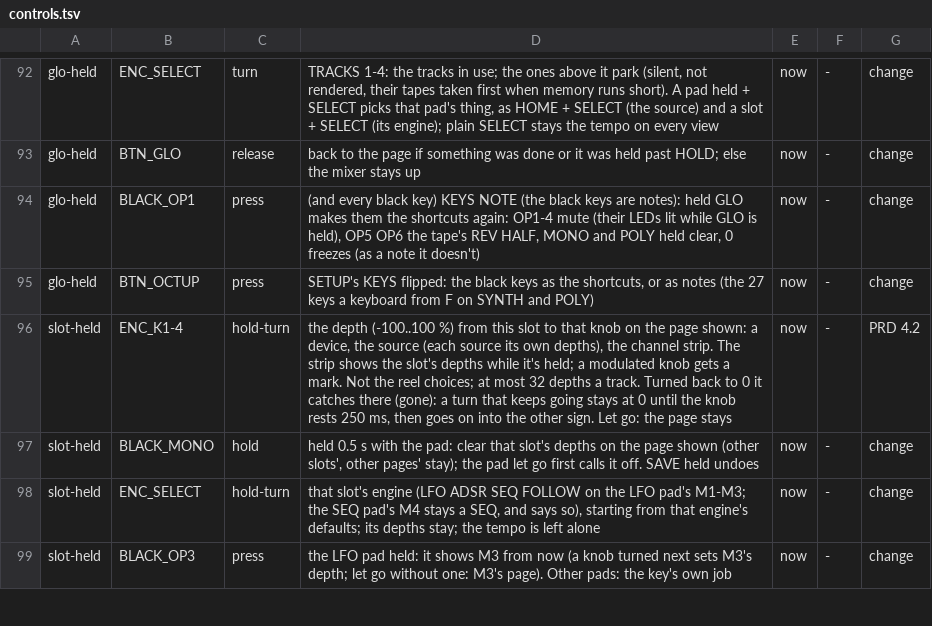
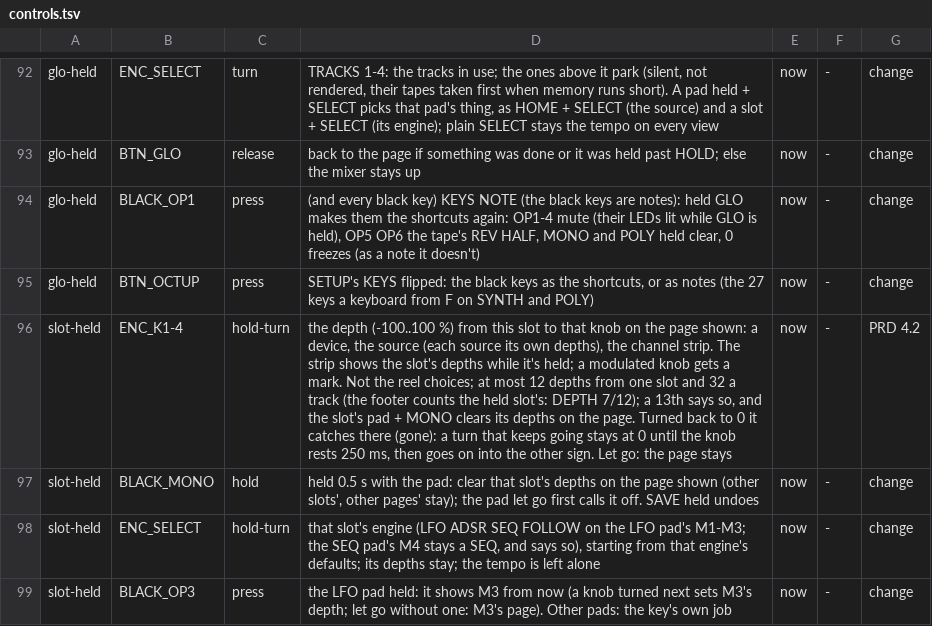
Before and after one commit to thoughtgrain/bryo, a TSV file: bryo/docs/controls.tsv, drawn as a sheet; only a part is shown, gaps mark what is left out; the diff names each change by its address in the sheet, - before the commit and + after, or states it on an @@ line.

```diff
--- a/bryo/docs/controls.tsv
+++ b/bryo/docs/controls.tsv
-D96: …at most 32 depths a track. Turned back…
+D96: …at most 12 depths from one slot and 32 a track (the footer counts the held slot's: DEPTH 7/12); a 13th says so, and the slot's pad + MONO clears its depths on the page. Turned back…
```
Also changed, not shown: 8 other files.
